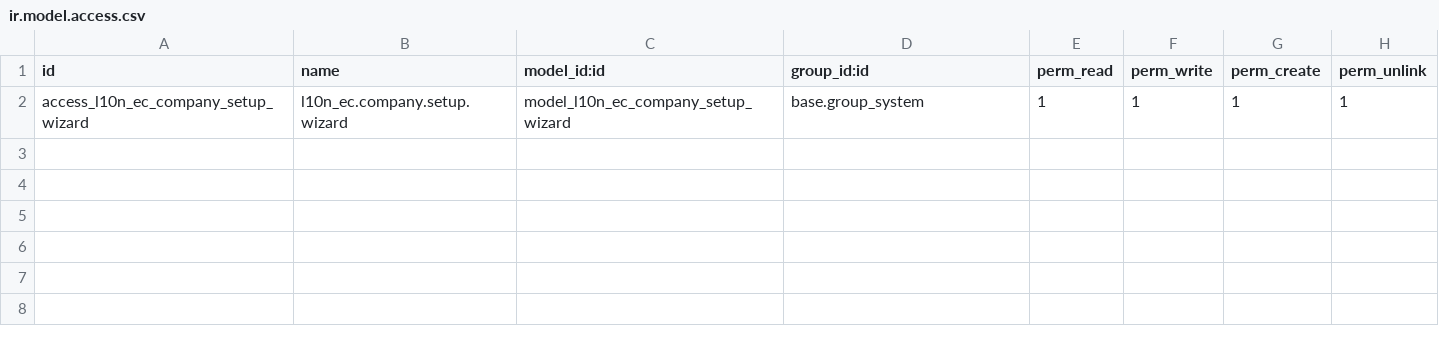
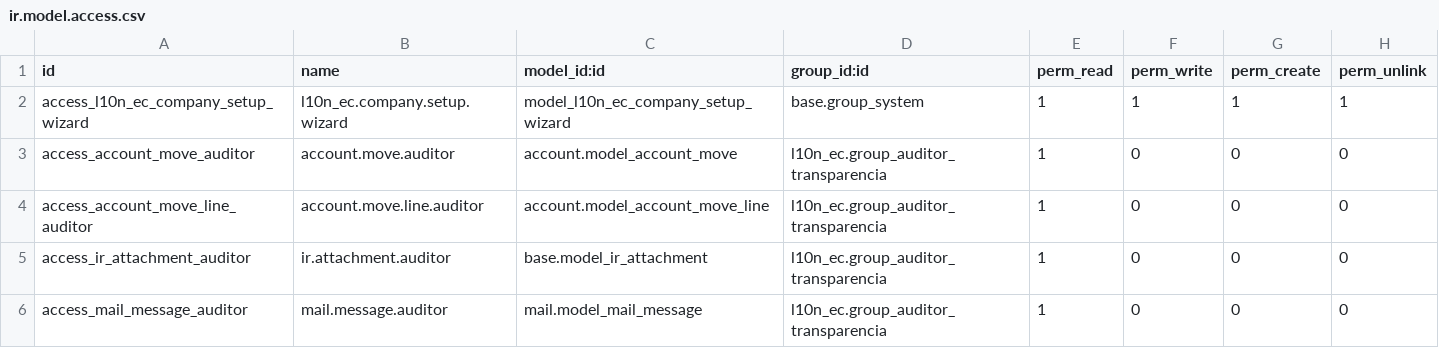
Before and after one commit to jmcuenca/odoo_saas_ecuador, a CSV file: odoo_custom_addons/l10n_ec/security/ir.model.access.csv, drawn as a sheet; the diff names each change by its address in the sheet, - before the commit and + after, or states it on an @@ line.

Commit message:
feat: Implement Ecuador localization for purchase order penalties (DE 045-2025) by adding new purchase order model, security rules, demo data, and updating related partner models,

```diff
--- a/odoo_custom_addons/l10n_ec/security/ir.model.access.csv
+++ b/odoo_custom_addons/l10n_ec/security/ir.model.access.csv
+row 3: access_account_move_auditor | account.move.auditor | account.model_account_move | l10n_ec.group_auditor_transparencia | 1 | 0 | 0 | 0
+row 4: access_account_move_line_auditor | account.move.line.auditor | account.model_account_move_line | l10n_ec.group_auditor_transparencia | 1 | 0 | 0 | 0
+row 5: access_ir_attachment_auditor | ir.attachment.auditor | base.model_ir_attachment | l10n_ec.group_auditor_transparencia | 1 | 0 | 0 | 0
+row 6: access_mail_message_auditor | mail.message.auditor | mail.model_mail_message | l10n_ec.group_auditor_transparencia | 1 | 0 | 0 | 0
```
Also changed, not shown: 10 other files.
